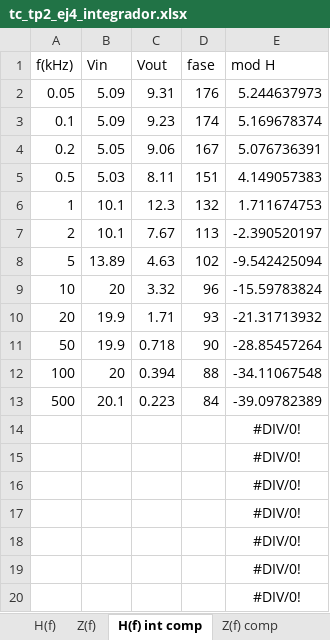
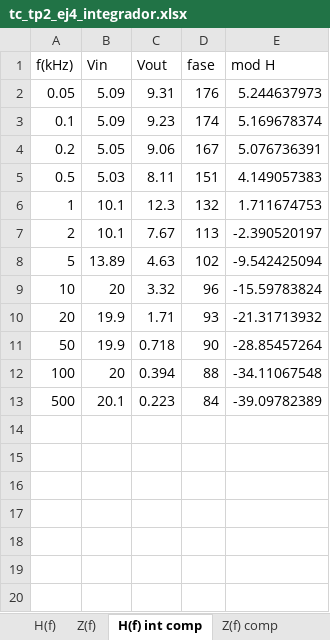
Before and after one commit to LAICACHAMPION/TC_TP2, an Excel workbook: Ej4/Mediciones/tc_tp2_ej4_integrador.xlsx, sheet H(f) int comp, drawn as a sheet; values as stored, in another font and other column widths than the file's, no borders; charts and pictures not drawn; the diff names each change by its address in the sheet, - before the commit and + after, or states it on an @@ line.

```diff
--- a/Ej4/Mediciones/tc_tp2_ej4_integrador.xlsx (sheet H(f) int comp)
+++ b/Ej4/Mediciones/tc_tp2_ej4_integrador.xlsx (sheet H(f) int comp)
-row 14:  |  |  |  | #DIV/0!
-row 15:  |  |  |  | #DIV/0!
-row 16:  |  |  |  | #DIV/0!
-row 17:  |  |  |  | #DIV/0!
-row 18:  |  |  |  | #DIV/0!
-row 19:  |  |  |  | #DIV/0!
-row 20:  |  |  |  | #DIV/0!
```
Also changed, not shown: sheet Z(f) comp, sheet Z(f), formulas that keep their value, charts or pictures, 31 other files.
